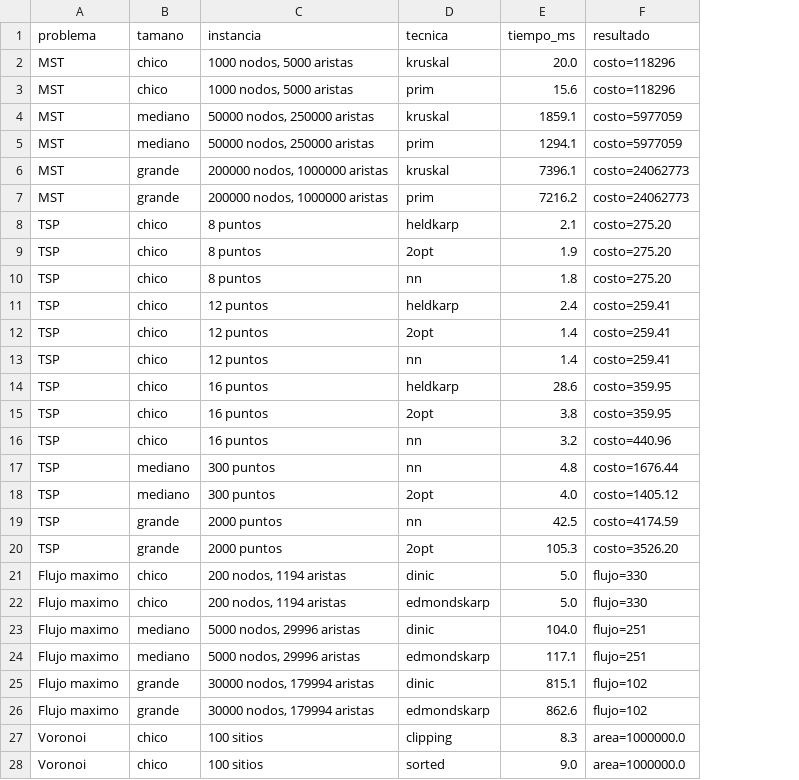
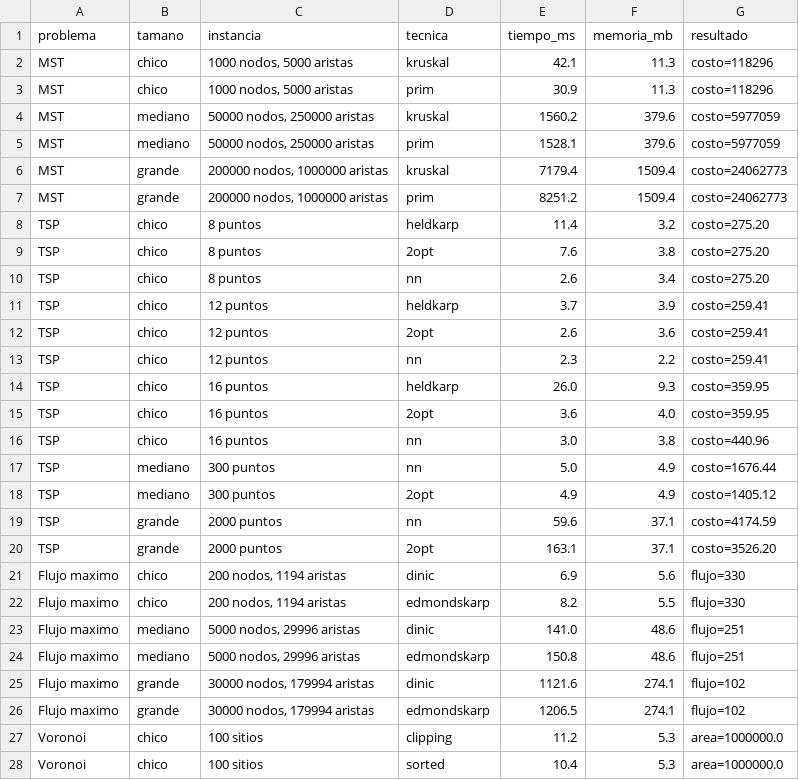
Before and after one commit to Gael-o/algoritmos_situacionproblema1-2, a CSV file: results/benchmarks.csv, drawn as a sheet; only a part is shown; the diff covers the shown part only; the diff names each change by its address in the sheet, - before the commit and + after, or states it on an @@ line.

```diff
--- a/results/benchmarks.csv
+++ b/results/benchmarks.csv
+column F (memoria_mb), rows 2-28: 11.3 | 11.3 | 379.6 | 379.6 | 1509.4 | 1509.4 | 3.2 | 3.8 | 3.4 | 3.9 | 3.6 | 2.2 | 9.3 | 4.0 | 3.8 | 4.9 | 4.9 | 37.1 | 37.1 | 5.6 | 5.5 | 48.6 | 48.6 | 274.1 | 274.1 | 5.3 | 5.3
-E2 (tiempo_ms): 20.0
+E2 (tiempo_ms): 42.1
-E3 (tiempo_ms): 15.6
+E3 (tiempo_ms): 30.9
-E4 (tiempo_ms): 1859.1
+E4 (tiempo_ms): 1560.2
-E5 (tiempo_ms): 1294.1
+E5 (tiempo_ms): 1528.1
-E6 (tiempo_ms): 7396.1
+E6 (tiempo_ms): 7179.4
-E7 (tiempo_ms): 7216.2
+E7 (tiempo_ms): 8251.2
-E8 (tiempo_ms): 2.1
+E8 (tiempo_ms): 11.4
-E9 (tiempo_ms): 1.9
+E9 (tiempo_ms): 7.6
-E10 (tiempo_ms): 1.8
+E10 (tiempo_ms): 2.6
-E11 (tiempo_ms): 2.4
+E11 (tiempo_ms): 3.7
-E12 (tiempo_ms): 1.4
+E12 (tiempo_ms): 2.6
-E13 (tiempo_ms): 1.4
+E13 (tiempo_ms): 2.3
-E14 (tiempo_ms): 28.6
+E14 (tiempo_ms): 26.0
-E15 (tiempo_ms): 3.8
+E15 (tiempo_ms): 3.6
-E16 (tiempo_ms): 3.2
+E16 (tiempo_ms): 3.0
-E17 (tiempo_ms): 4.8
+E17 (tiempo_ms): 5.0
-E18 (tiempo_ms): 4.0
+E18 (tiempo_ms): 4.9
-E19 (tiempo_ms): 42.5
+E19 (tiempo_ms): 59.6
-E20 (tiempo_ms): 105.3
+E20 (tiempo_ms): 163.1
-E21 (tiempo_ms): 5.0
+E21 (tiempo_ms): 6.9
-E22 (tiempo_ms): 5.0
+E22 (tiempo_ms): 8.2
-E23 (tiempo_ms): 104.0
+E23 (tiempo_ms): 141.0
-E24 (tiempo_ms): 117.1
+E24 (tiempo_ms): 150.8
-E25 (tiempo_ms): 815.1
+E25 (tiempo_ms): 1121.6
-E26 (tiempo_ms): 862.6
+E26 (tiempo_ms): 1206.5
-E27 (tiempo_ms): 8.3
+E27 (tiempo_ms): 11.2
-E28 (tiempo_ms): 9.0
+E28 (tiempo_ms): 10.4
```
Also changed, not shown: 28 edited cells elsewhere in this file, 22 other files.
